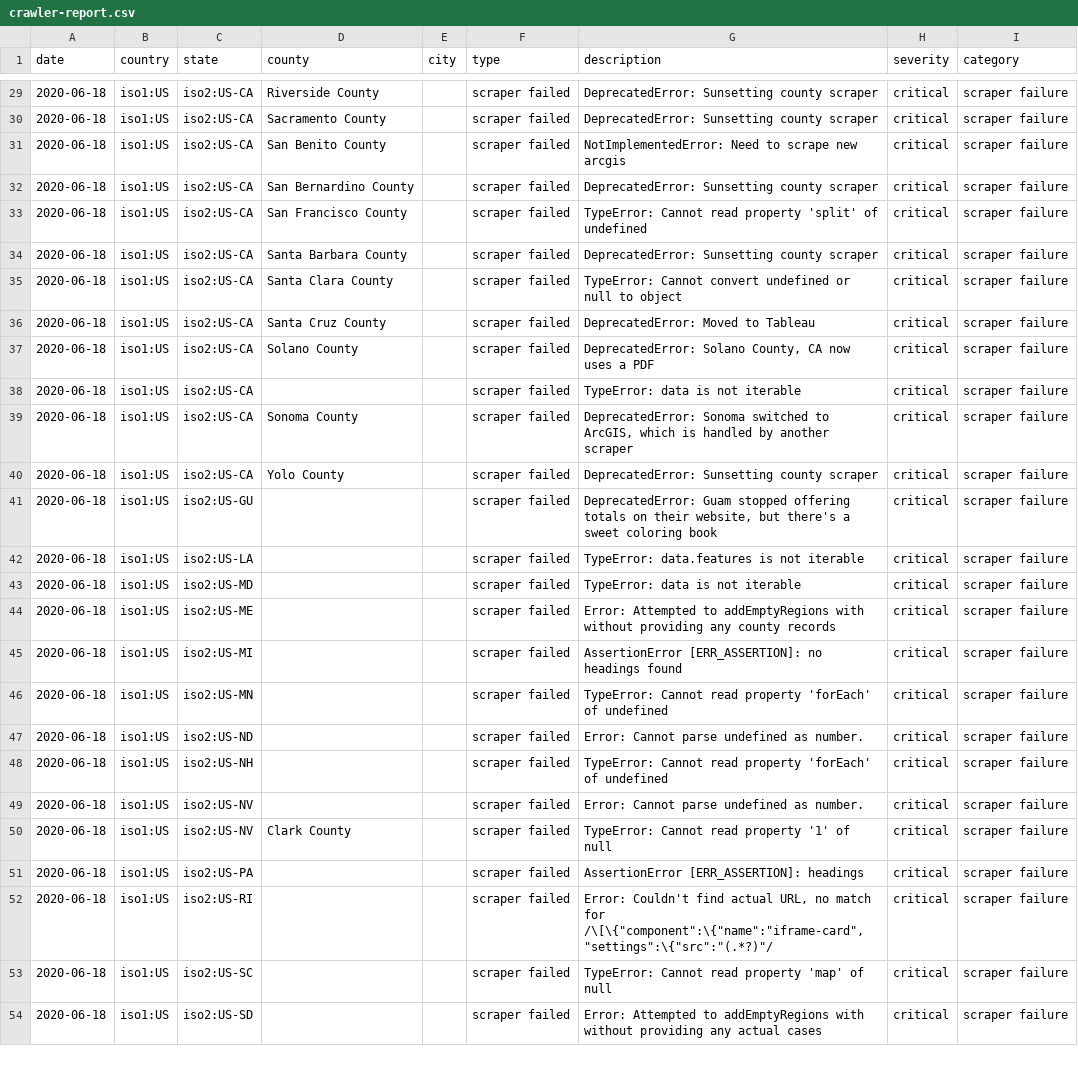
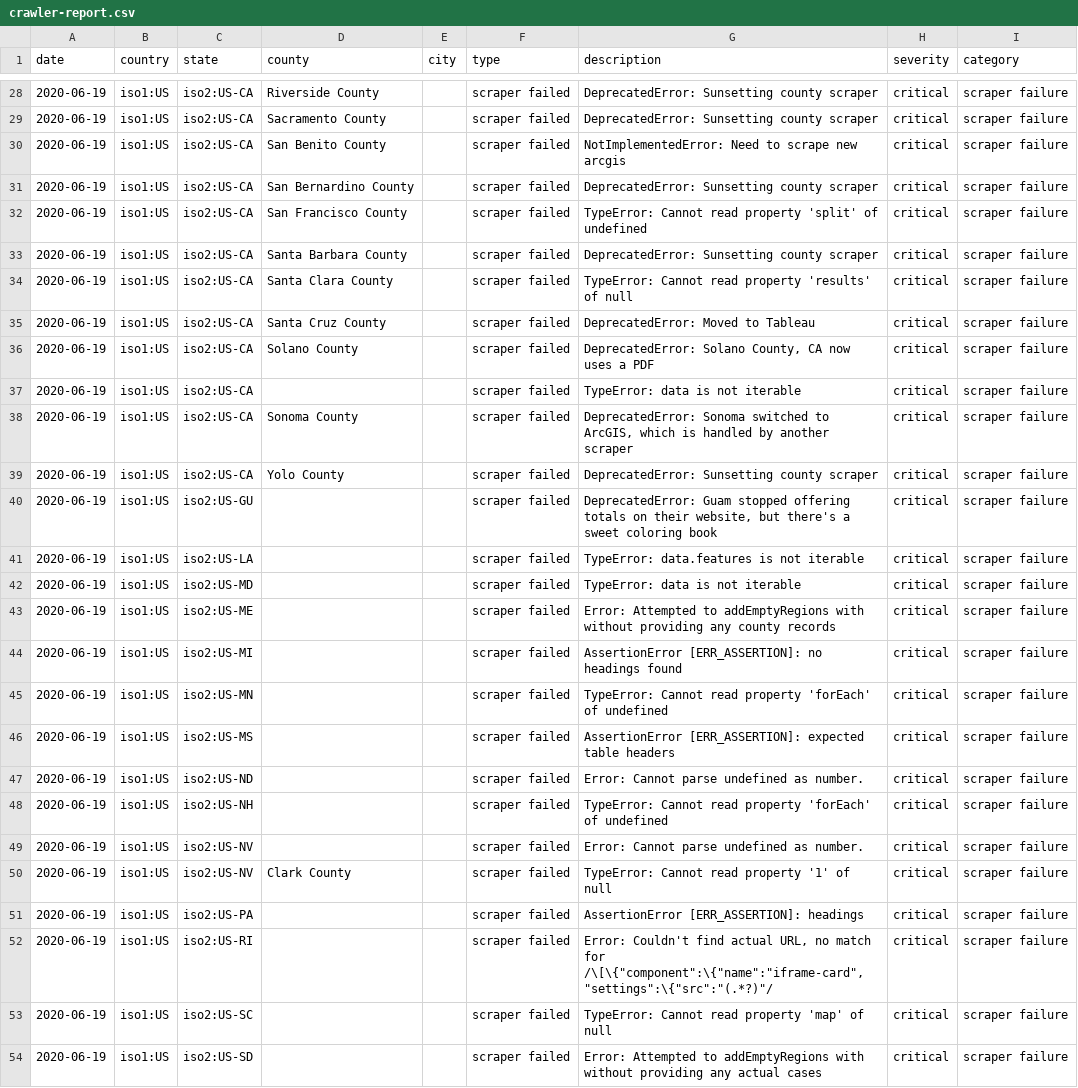
Before and after one commit to covidatlas/coronadatascraper, a CSV file: reports/crawler-report.csv, drawn as a sheet; only a part is shown, gaps mark what is left out; addresses are those after the commit; the diff covers the shown part only; the diff names each change by its address in the sheet, - before the commit and + after, or states it on an @@ line.

```diff
--- a/reports/crawler-report.csv
+++ b/reports/crawler-report.csv
-A28:A45 (date): 2020-06-18
+A28:A45 (date): 2020-06-19
-G34 (description): TypeError: Cannot convert undefined or null to object
+G34 (description): TypeError: Cannot read property 'results' of null
+row 46: 2020-06-19 | iso1:US | iso2:US-MS |  |  | scraper failed | AssertionError [ERR_ASSERTION]: expected table headers | critical | scraper failure
-A47:A54 (date): 2020-06-18
+A47:A54 (date): 2020-06-19
```
Also changed, not shown: 1 removed row and 46 edited cells elsewhere in this file, 13 other files.
